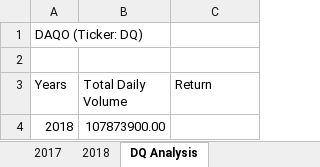
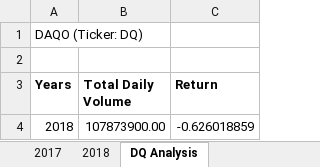
Before and after one commit to lilyhanhub/stock-analysis, an Excel workbook: green_stocks.xlsm, sheet DQ Analysis, drawn as a sheet; values as stored, in another font and other column widths than the file's, no borders; the diff names each change by its address in the sheet, - before the commit and + after, or states it on an @@ line.

Commit message:
Add files via upload

```diff
--- a/green_stocks.xlsm (sheet DQ Analysis)
+++ b/green_stocks.xlsm (sheet DQ Analysis)
-A3:C3 bold: off
+A3:C3 bold: on
-C4 (Return): (empty)
+C4 (Return): -0.626018859
```
